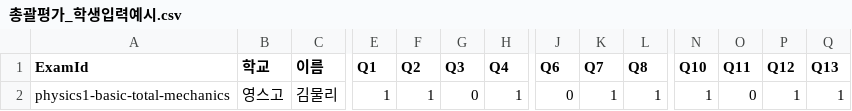
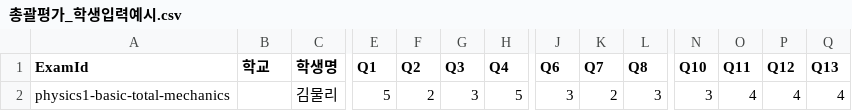
Before and after one commit to jbjb4790/young-s_physics_tests, a CSV file: sample-data/총괄평가_학생입력예시.csv, drawn as a sheet; only a part is shown, gaps mark what is left out; the diff covers the shown part only; the diff names each change by its address in the sheet, - before the commit and + after, or states it on an @@ line.

```diff
--- a/sample-data/총괄평가_학생입력예시.csv
+++ b/sample-data/총괄평가_학생입력예시.csv
-C1: 이름
+C1: 학생명
-B2 (학교): 영스고
+B2 (학교): (empty)
-E2 (Q1): 1
+E2 (Q1): 5
-F2 (Q2): 1
+F2 (Q2): 2
-G2 (Q3): 0
+G2 (Q3): 3
-H2 (Q4): 1
+H2 (Q4): 5
-J2 (Q6): 0
+J2 (Q6): 3
-K2 (Q7): 1
+K2 (Q7): 2
-L2 (Q8): 1
+L2 (Q8): 3
-N2 (Q10): 1
+N2 (Q10): 3
-O2 (Q11): 0
+O2 (Q11): 4
-P2 (Q12): 1
+P2 (Q12): 4
-Q2 (Q13): 1
+Q2 (Q13): 4
```
Also changed, not shown: 7 edited cells elsewhere in this file, sample-data/physics1-total-electromagnetism-학생입력예시.csv, sample-data/physics1-total-mechanics-학생입력예시.csv, 25 other files.
